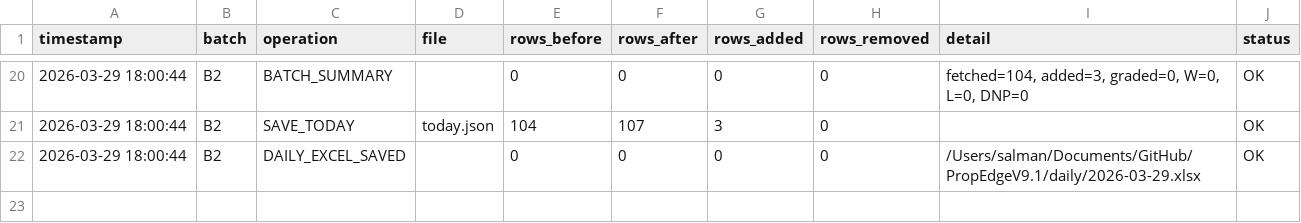
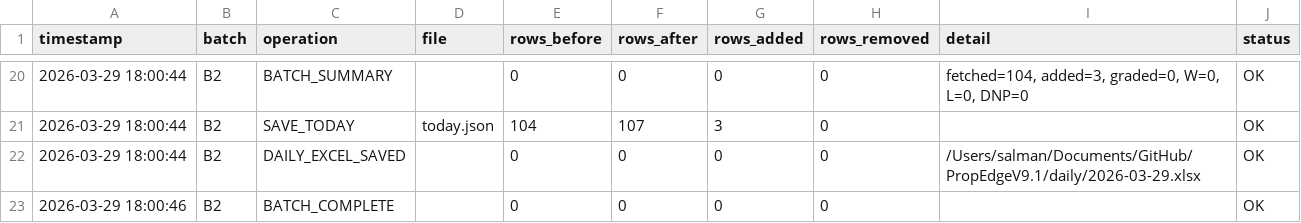
Before and after one commit to iamwerewolf1007/PropEdgeV9.1, a CSV file: data/audit_log.csv, drawn as a sheet; only a part is shown, gaps mark what is left out.

```diff
--- a/data/audit_log.csv
+++ b/data/audit_log.csv
@@ -22 +22,2 @@ timestamp,batch,operation,file,rows_before,rows_after,rows_added,rows_removed,de
 2026-03-29 18:00:44,B2,DAILY_EXCEL_SAVED,,0,0,0,0,/Users/salman/Documents/GitHub/PropEdgeV9.1/daily/2026-03-29.xlsx,OK
+2026-03-29 18:00:46,B2,BATCH_COMPLETE,,0,0,0,0,,OK
```
Also changed, not shown: 1 other file.
